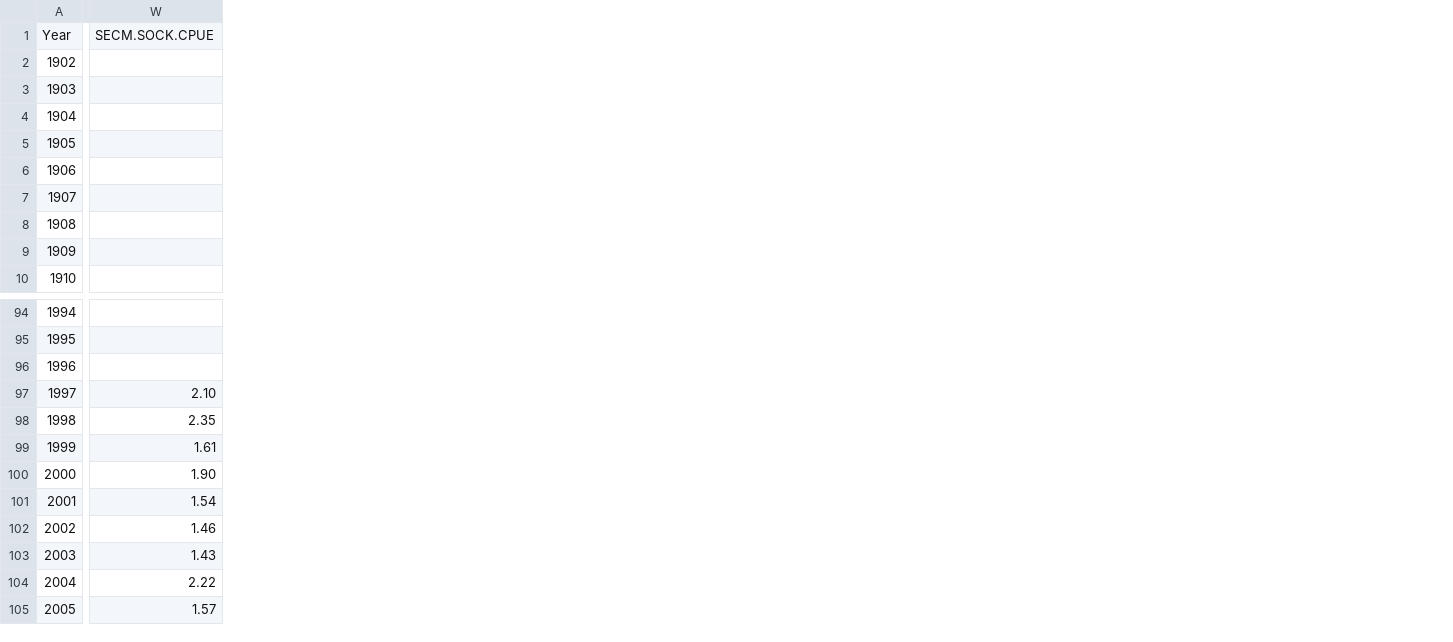
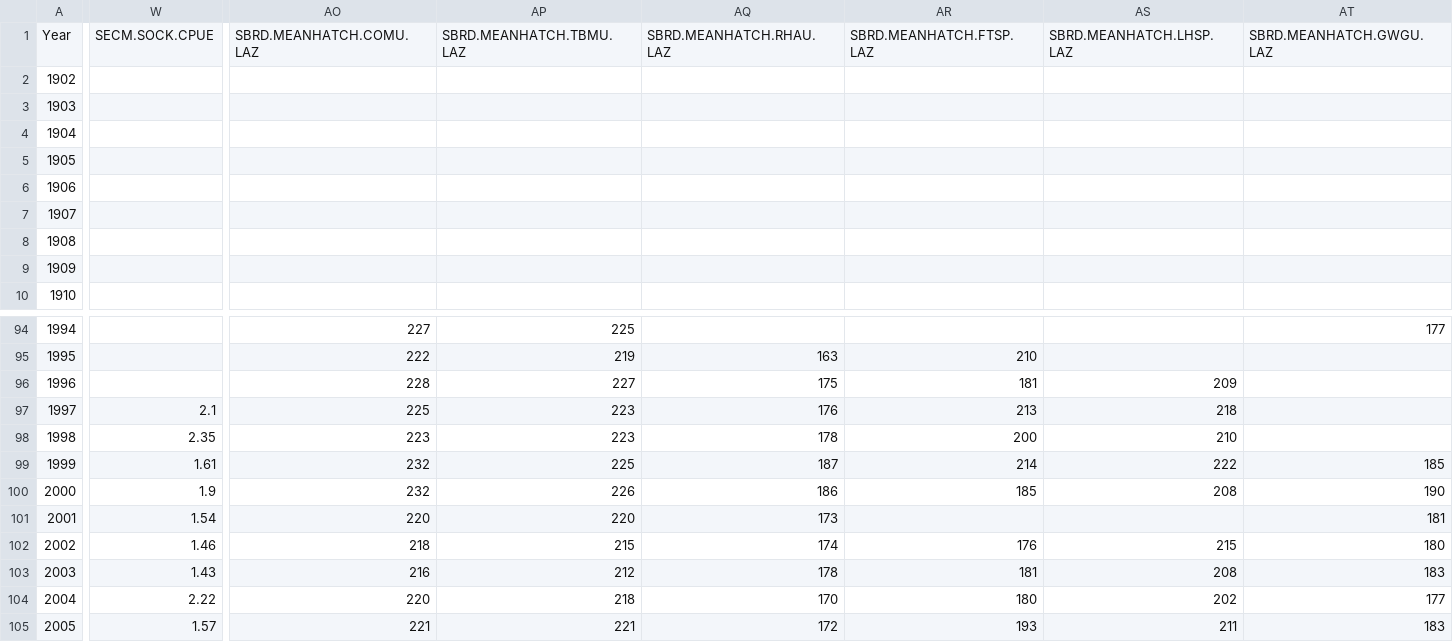
Before and after one commit to ecosystem-state/goa, a CSV file: data/EGOA_EcoState_Data_Jan2023.csv, drawn as a sheet; only a part is shown, gaps mark what is left out; the diff covers the shown part only; the diff names each change by its address in the sheet, - before the commit and + after, or states it on an @@ line.

```diff
--- a/data/EGOA_EcoState_Data_Jan2023.csv
+++ b/data/EGOA_EcoState_Data_Jan2023.csv
+column AO, row 1: SBRD.MEANHATCH.COMU.LAZ; rows 94-105: 227 | 222 | 228 | 225 | 223 | 232 | 232 | 220 | 218 | 216 | 220 | 221
+column AP, row 1: SBRD.MEANHATCH.TBMU.LAZ; rows 94-105: 225 | 219 | 227 | 223 | 223 | 225 | 226 | 220 | 215 | 212 | 218 | 221
+column AQ, row 1: SBRD.MEANHATCH.RHAU.LAZ; rows 95-105: 163 | 175 | 176 | 178 | 187 | 186 | 173 | 174 | 178 | 170 | 172
+column AR, row 1: SBRD.MEANHATCH.FTSP.LAZ; rows 95-105: 210 | 181 | 213 | 200 | 214 | 185 |  | 176 | 181 | 180 | 193
+column AS, row 1: SBRD.MEANHATCH.LHSP.LAZ; rows 96-105: 209 | 218 | 210 | 222 | 208 |  | 215 | 208 | 202 | 211
+column AT, row 1: SBRD.MEANHATCH.GWGU.LAZ; rows 94-105: 177 |  |  |  |  | 185 | 190 | 181 | 180 | 183 | 177 | 183
-W97: 2.10
+W97: 2.1
-W100: 1.90
+W100: 1.9
```
Also changed, not shown: 11 edited cells elsewhere in this file, 3 other files.
